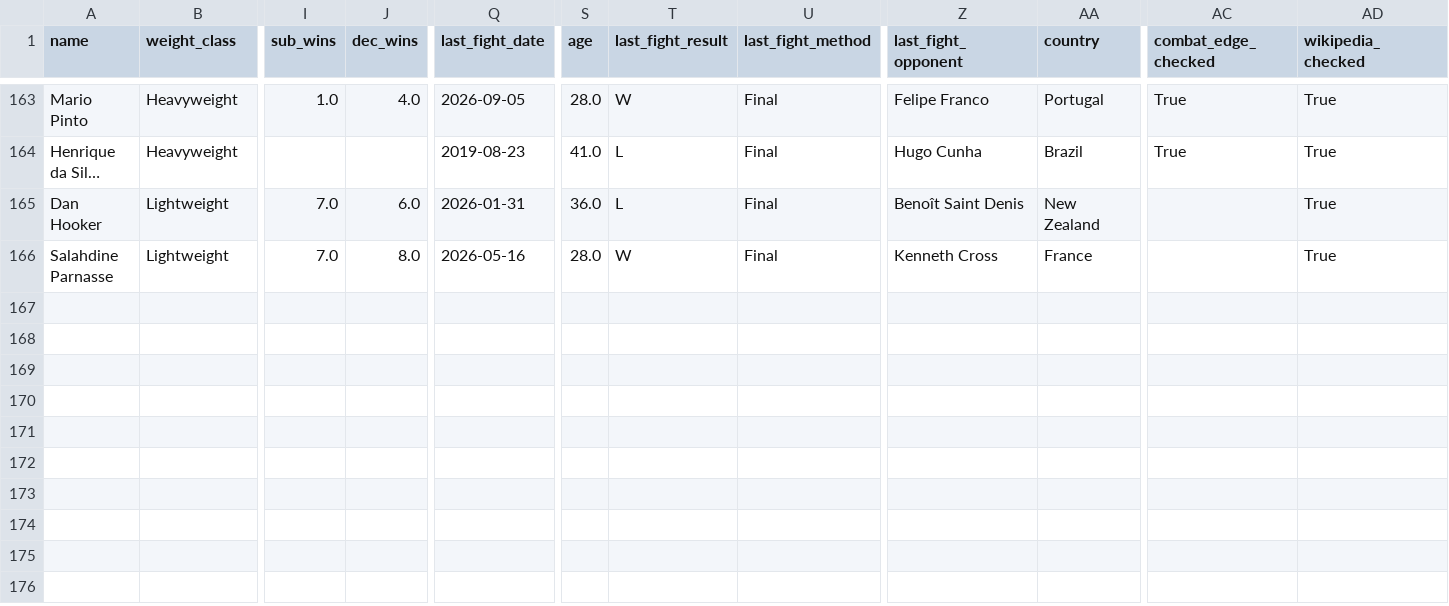
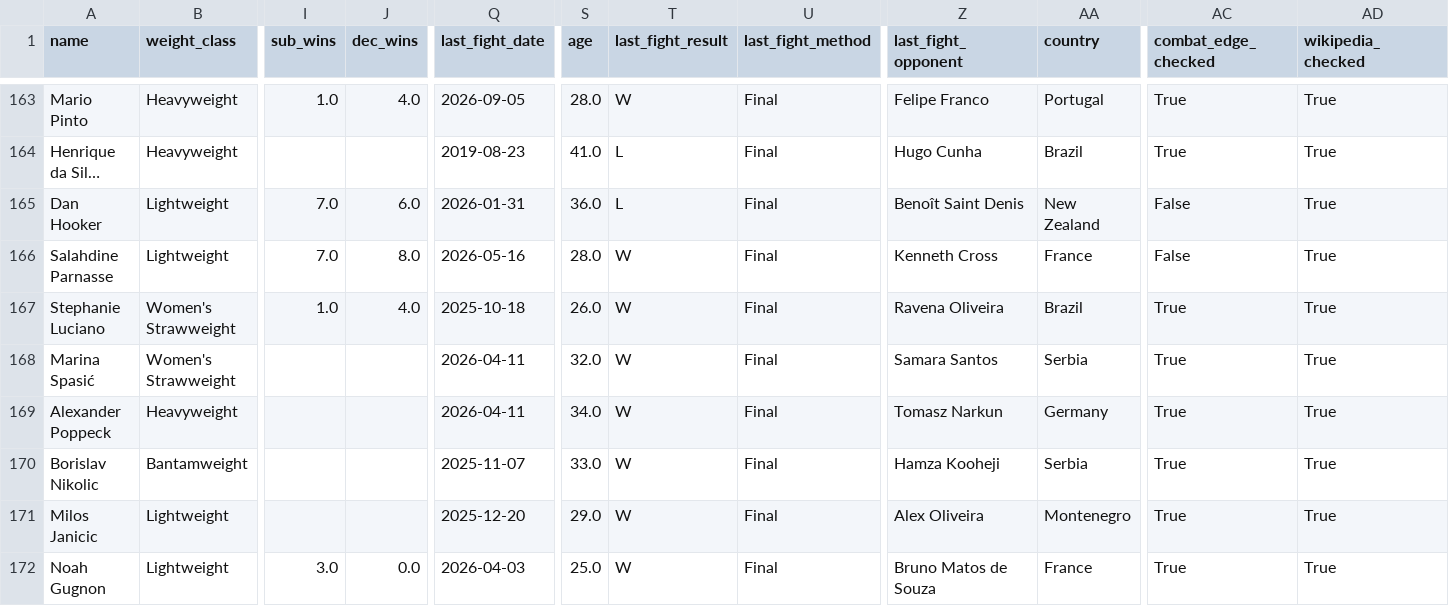
Before and after one commit to sb98park/ufc-edge-finder, a CSV file: data/fighters.csv, drawn as a sheet; only a part is shown, gaps mark what is left out; long unchanged cells end in …; rows hold the shown columns only; the diff names each change by its address in the sheet, - before the commit and + after, or states it on an @@ line.

Commit message:
Backfill fighters from the current card too, not just future cards

```diff
--- a/data/fighters.csv
+++ b/data/fighters.csv
-AC165:AC166 (combat_edge_checked): (empty)
+AC165:AC166 (combat_edge_checked): False
+row 167: Stephanie Luciano | Women's Strawweight | 1.0 | 4.0 | 2025-10-18 | 26.0 | W | Final | Ravena Oliveira | Brazil | True | True
+row 168: Marina Spasić | Women's Strawweight |  |  | 2026-04-11 | 32.0 | W | Final | Samara Santos | Serbia | True | True
+row 169: Alexander Poppeck | Heavyweight |  |  | 2026-04-11 | 34.0 | W | Final | Tomasz Narkun | Germany | True | True
+row 170: Borislav Nikolic | Bantamweight |  |  | 2025-11-07 | 33.0 | W | Final | Hamza Kooheji | Serbia | True | True
+row 171: Milos Janicic | Lightweight |  |  | 2025-12-20 | 29.0 | W | Final | Alex Oliveira | Montenegro | True | True
+row 172: Noah Gugnon | Lightweight | 3.0 | 0.0 | 2026-04-03 | 25.0 | W | Final | Bruno Matos de Souza | France | True | True
```
Also changed, not shown: 2 other files.
